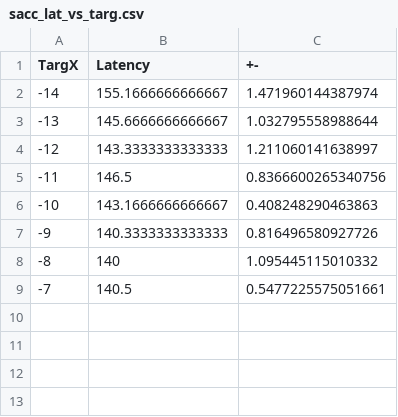
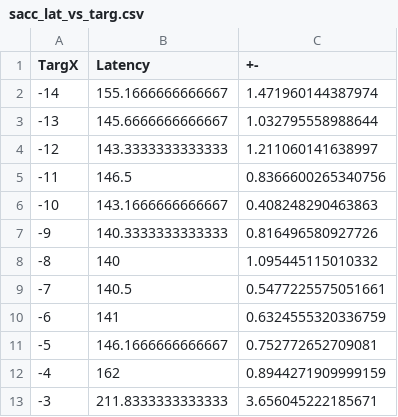
Before and after one commit to ABRG-Models/OMM_NeuroMuscular, a CSV file: batch_scripts/expt_sacc_vs_targetpos/results/TModel4/sacc_lat_vs_targ.csv, drawn as a sheet; the diff names each change by its address in the sheet, - before the commit and + after, or states it on an @@ line.

```diff
--- a/batch_scripts/expt_sacc_vs_targetpos/results/TModel4/sacc_lat_vs_targ.csv
+++ b/batch_scripts/expt_sacc_vs_targetpos/results/TModel4/sacc_lat_vs_targ.csv
+row 10: -6 | 141 | 0.6324555320336759
+row 11: -5 | 146.1666666666667 | 0.752772652709081
+row 12: -4 | 162 | 0.8944271909999159
+row 13: -3 | 211.8333333333333 | 3.656045222185671
```
Also changed, not shown: batch_scripts/expt_sacc_vs_targetpos/results/TModel4/sacc_eyerx_vs_targ.csv, 4 other files.
